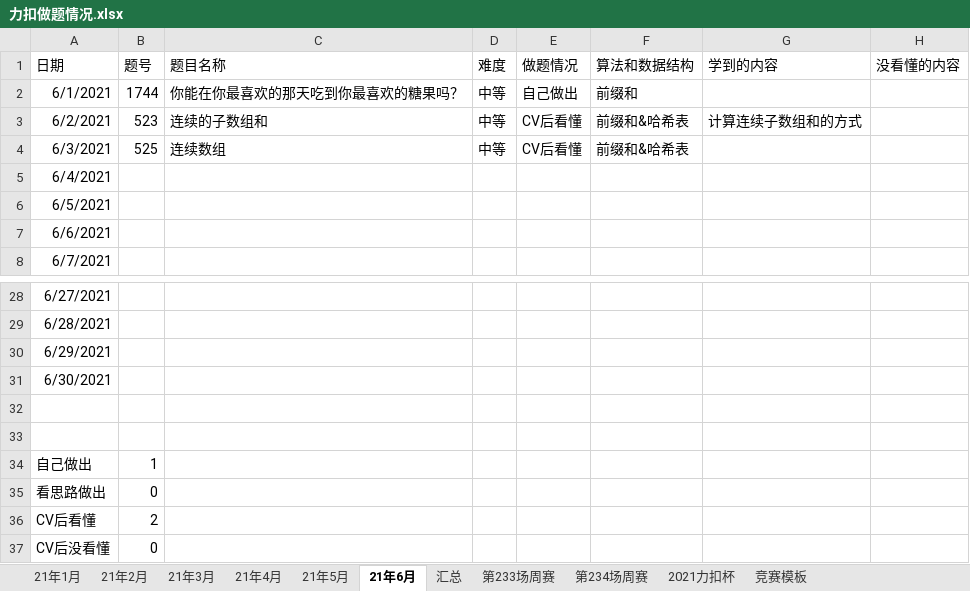
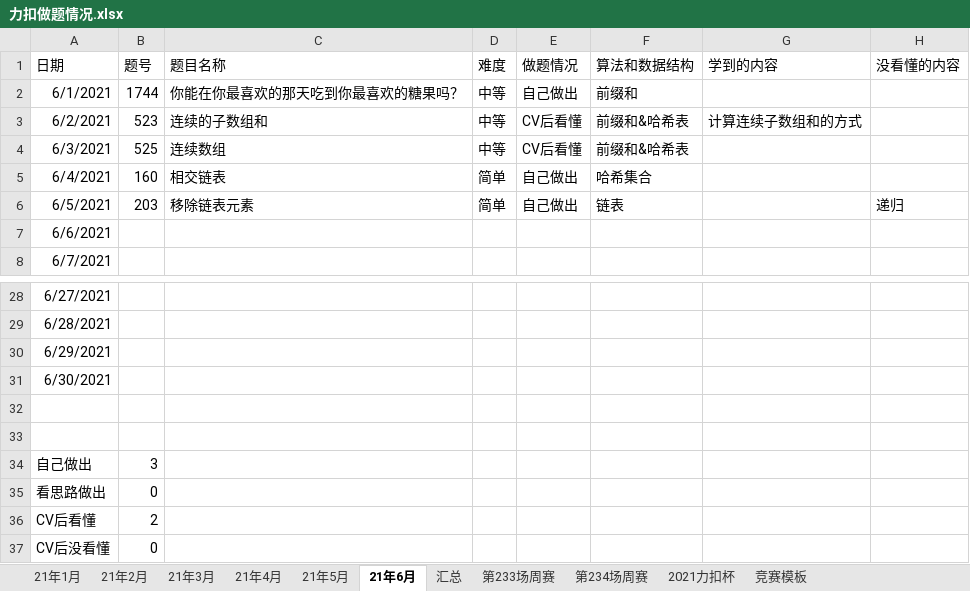
Before and after one commit to S-N-O-R-L-A-X/leetcode, an Excel workbook: 力扣做题情况.xlsx, sheet 21年6月, drawn as a sheet; only a part is shown, gaps mark what is left out; values as stored, in another font and other column widths than the file's, no borders; charts and pictures not drawn; the diff names each change by its address in the sheet, - before the commit and + after, or states it on an @@ line.

Commit message:
6-5

```diff
--- a/力扣做题情况.xlsx (sheet 21年6月)
+++ b/力扣做题情况.xlsx (sheet 21年6月)
-B5 (题号): (empty)
+B5 (题号): 160
-C5 (题目名称): (empty)
+C5 (题目名称): 相交链表
-D5:D6 (难度): (empty)
+D5:D6 (难度): 简单
-E5:E6 (做题情况): (empty)
+E5:E6 (做题情况): 自己做出
-F5 (算法和数据结构): (empty)
+F5 (算法和数据结构): 哈希集合
-B6 (题号): (empty)
+B6 (题号): 203
-C6 (题目名称): (empty)
+C6 (题目名称): 移除链表元素
-F6 (算法和数据结构): (empty)
+F6 (算法和数据结构): 链表
-H6 (没看懂的内容): (empty)
+H6 (没看懂的内容): 递归
-B34 (题号): 1
+B34 (题号): 3
```
Also changed, not shown: charts or pictures.
